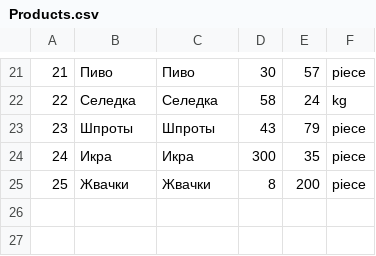
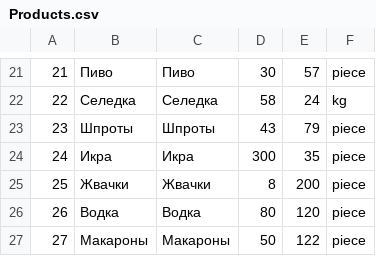
Before and after one commit to VetrovMilka/ASDC0-1, a CSV file: Products.csv, drawn as a sheet; only a part is shown, gaps mark what is left out.

Commit message:
Fixed first invisible character Adding products to the file feature implemented

```diff
--- a/Products.csv
+++ b/Products.csv
@@ -25 +25,3 @@
 25;Жвачки;Жвачки;8;200;piece
+26;Водка;Водка;80;120;piece
+27;Макароны;Макароны;50;122;piece
```
Also changed, not shown: 3 other files.
